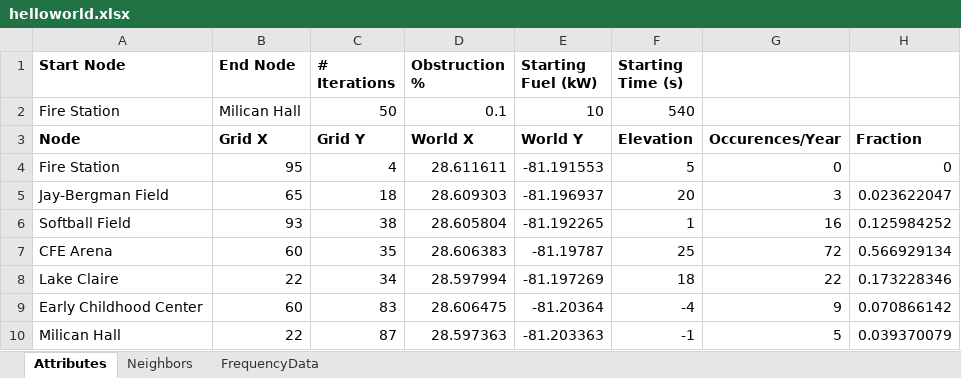
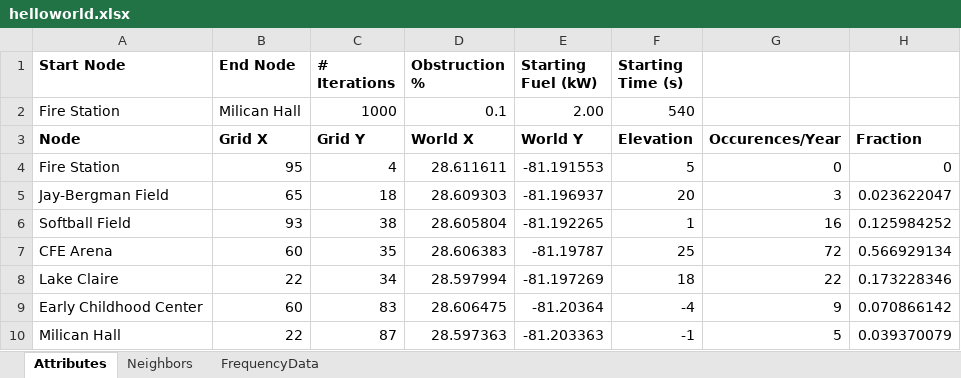
Before and after one commit to arodriguez23434/arodriguez_2016_fresponserouting, an Excel workbook: src/files/helloworld.xlsx, sheet Attributes, drawn as a sheet; values as stored, in another font and other column widths than the file's, no borders; the diff names each change by its address in the sheet, - before the commit and + after, or states it on an @@ line.

Commit message:
Accuracy Update & Sensitivity Analysis
Updates:
- Updated re-fueling process to account for interrupted re-fueling
- Fixed an issue where fuel could exceed maximum capacity
- Fixed an issue where reported fuel remaining would be showing for
previous run rather than current status
- Updated fuel consumption formula to be in line with literature
- User now prompted to confirm or deny a recommendation
> If recommendation denied, user will manually enter next location of
vehicle and program will suggest route accordingly
> Defaults to fastest route if user manually enters next location
> Report now displays predicted amount of energy recharged and energy
remaining after recharge
- Current time is now an internal figure and elapsed time for each route
is now reported instead
> De-sync too likely due to recommendation versus reality
> Too cumbersome to have user manually enter the time of day and 'true'
elapsed time for each route
- Overhauled func_relationship_graphing to now support sensitivity
analysis output
> Previous file now renamed to func_relationship_graphing_old
> Sensitivity analysis figure saved as files/sensitivity1.png
> Analysis performed at program end

Todo:
- Replace placeholder elevations with values from a recent topographical
map
- Fix sensitivity analysis for fuel cost relationship (causes IDE to
hang)
- Additional sensitivity analysis
> Currently performs it based on average; raw values makes an
unreadable/too-clumped-together graph
> One based on variation, one based on range, one based on
highest/lowest value
- Finalize results and compile report
- Reflect results of report onto poster

```diff
--- a/src/files/helloworld.xlsx (sheet Attributes)
+++ b/src/files/helloworld.xlsx (sheet Attributes)
-C2 (# Iterations): 50
+C2 (# Iterations): 1000
-E2 (Starting Fuel (kW)): 10
+E2 (Starting Fuel (kW)): 2.00
```
Also changed, not shown: 9 other files.
